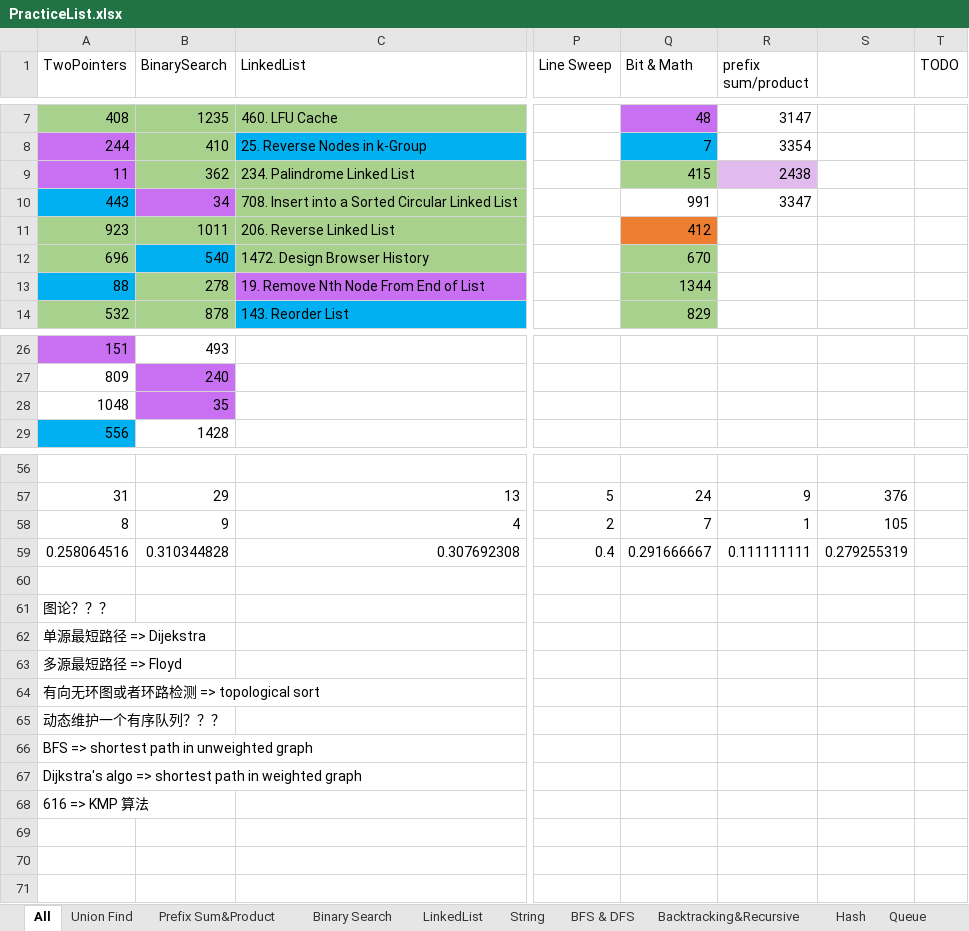
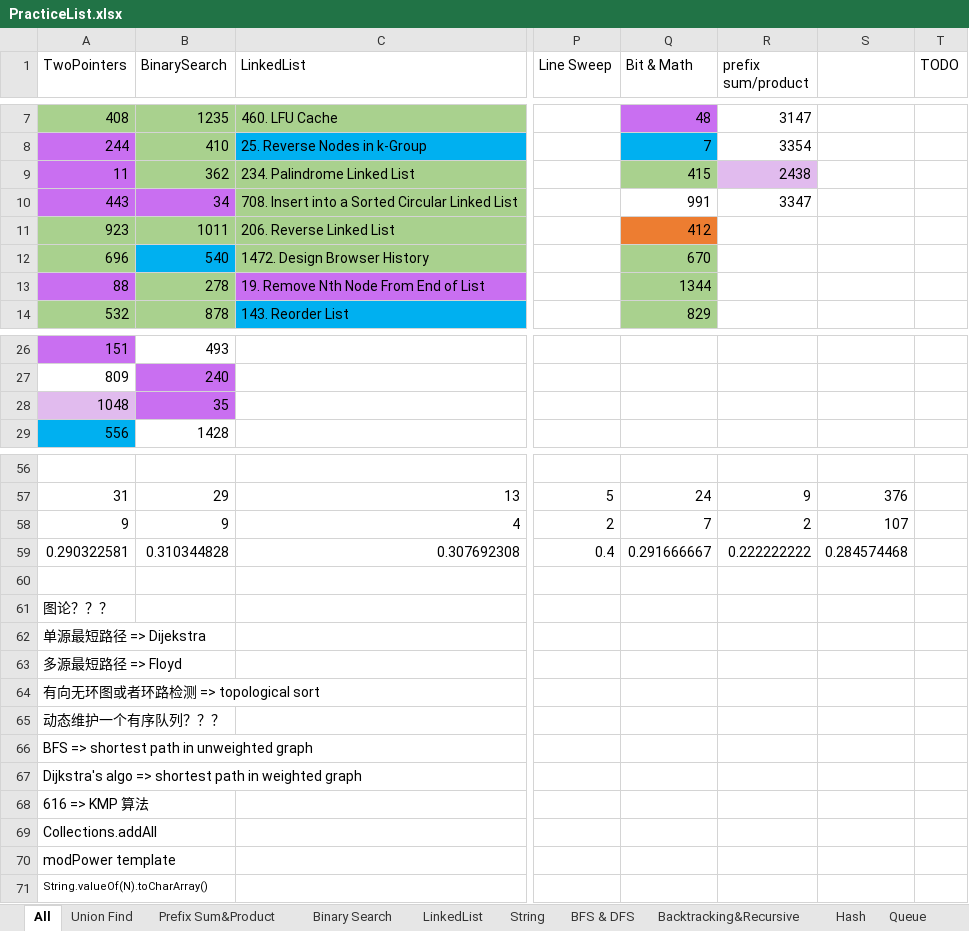
Before and after one commit to LiXieLabs/codingpractice, an Excel workbook: PracticeList.xlsx, sheet All, drawn as a sheet; only a part is shown, gaps mark what is left out; values as stored, in another font and other column widths than the file's, no borders; rows hold the shown columns only; the diff names each change by its address in the sheet, - before the commit and + after, or states it on an @@ line.

```diff
--- a/PracticeList.xlsx (sheet All)
+++ b/PracticeList.xlsx (sheet All)
-A10 fill: #00B0F0
+A10 fill: #C96FF1
-A13 fill: #00B0F0
+A13 fill: #C96FF1
-A28 fill: none
+A28 fill: #E1BBEE
-A58 (TwoPointers): 8
+A58 (TwoPointers): 9
-R58 (prefix sum/product): 1
+R58 (prefix sum/product): 2
-S58: 105
+S58: 107
-A59 (TwoPointers): 0.258064516
+A59 (TwoPointers): 0.290322581
-R59 (prefix sum/product): 0.111111111
+R59 (prefix sum/product): 0.222222222
-S59: 0.279255319
+S59: 0.284574468
+row 69: Collections.addAll
+row 70: modPower template
+row 71: String.valueOf(N).toCharArray()
```
Also changed, not shown: 2 other files.
